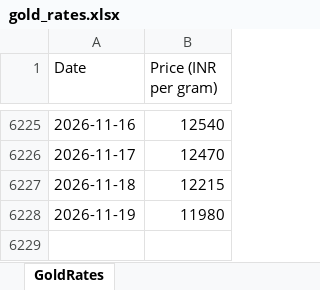
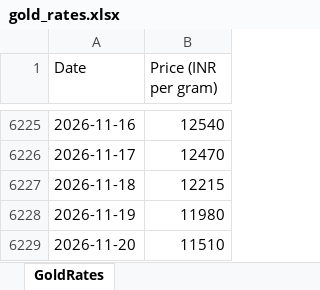
Before and after one commit to tijothomas11/Goldrates, an Excel workbook: gold_rates.xlsx, sheet GoldRates, drawn as a sheet; only a part is shown, gaps mark what is left out; values as stored, in another font and other column widths than the file's, no borders; the diff names each change by its address in the sheet, - before the commit and + after, or states it on an @@ line.

```diff
--- a/gold_rates.xlsx (sheet GoldRates)
+++ b/gold_rates.xlsx (sheet GoldRates)
+row 6229: 2026-11-20 | 11510
```
Also changed, not shown: 4 other files.
